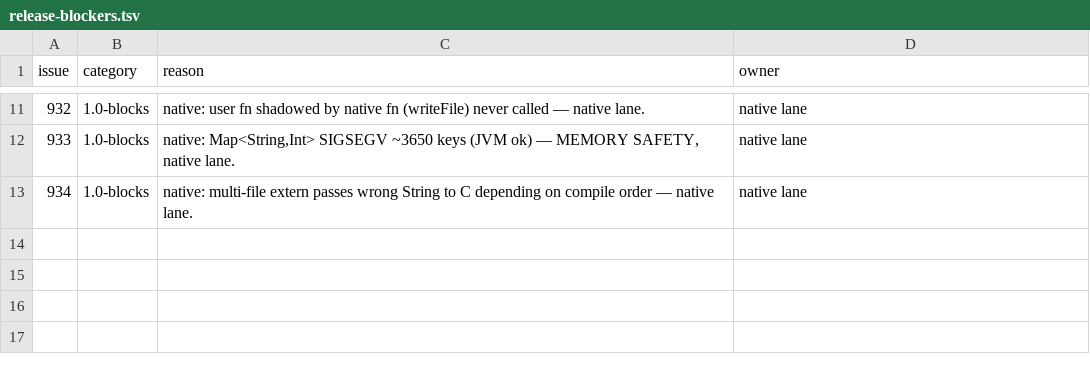
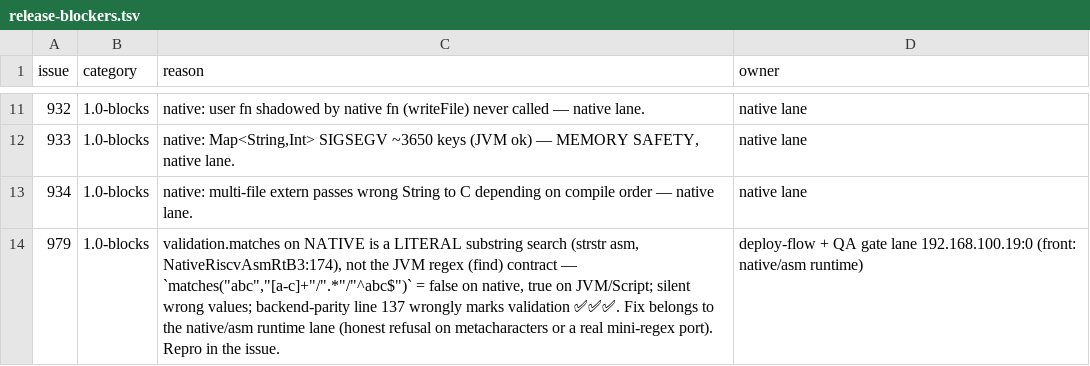
Before and after one commit to KofLang/Kof4j, a TSV file: scripts/release-blockers.tsv, drawn as a sheet; only a part is shown, gaps mark what is left out; the diff names each change by its address in the sheet, - before the commit and + after, or states it on an @@ line.

Commit message:
docs(issues)+ledger: #979 filed — validation.matches on native is literal strstr, not the JVM regex contract (silent wrong values; parity matrix wrong); native/asm lane's front (owner = 192.168.100.19:0)

```diff
--- a/scripts/release-blockers.tsv
+++ b/scripts/release-blockers.tsv
+row 14: 979 | 1.0-blocks | validation.matches on NATIVE is a LITERAL substring search (strstr asm, NativeRiscvAsmRtB3:174), not the JVM regex (find) contract — `matches("abc","[a-c]+"/".*"/"^abc$")` = false on native, true on JVM/Script; silent wrong values; backend-parity line 137 wrongly marks validation ✅✅✅. Fix belongs to the native/asm runtime lane (honest refusal on metacharacters or a real mini-regex port). Repro in the issue. | deploy-flow + QA gate lane 192.168.100.19:0 (front: native/asm runtime)
```
Also changed, not shown: 2 other files.
